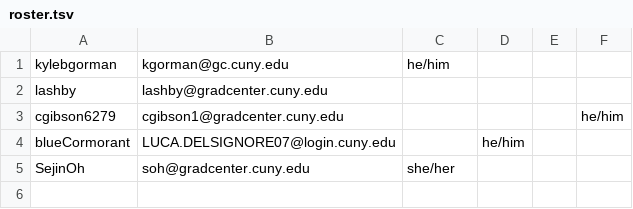
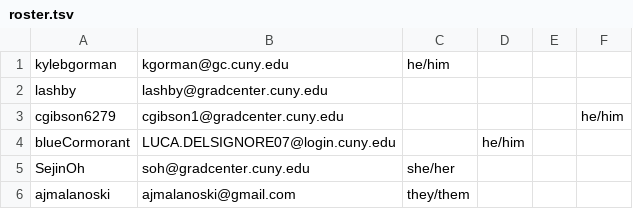
Before and after one commit to zliu222/HW1, a TSV file: data/roster.tsv, drawn as a sheet; the diff names each change by its address in the sheet, - before the commit and + after, or states it on an @@ line.

Commit message:
Updates data/roster.tsv with my information

```diff
--- a/data/roster.tsv
+++ b/data/roster.tsv
+row 6: ajmalanoski | ajmalanoski@gmail.com | they/them
```
